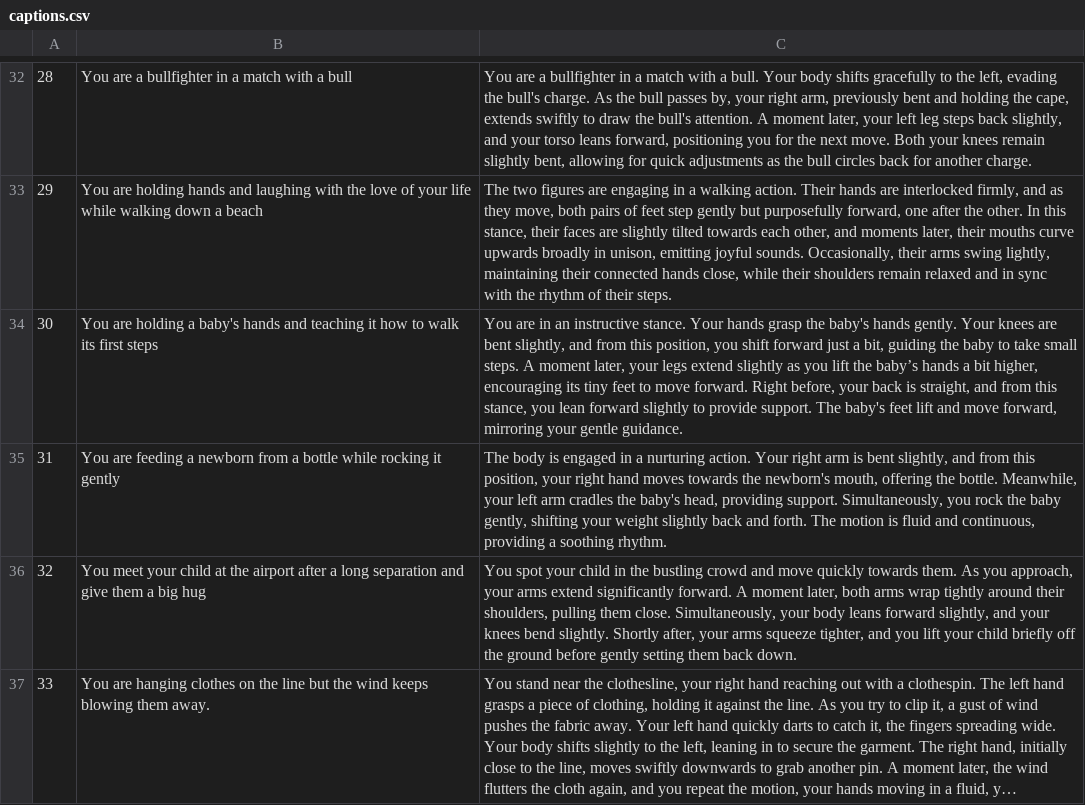
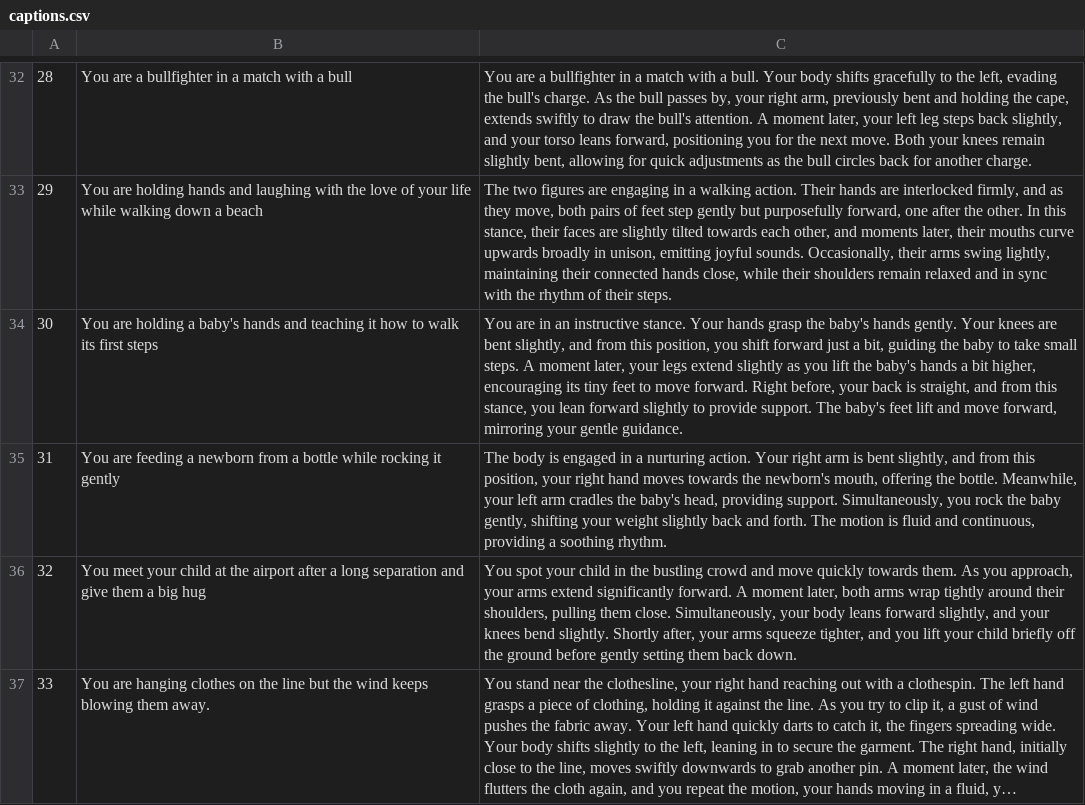
Before and after one commit to pjyazdian/MotionScript, a CSV file: docs/asset/LLM_Examples/captions.csv, drawn as a sheet; only a part is shown, gaps mark what is left out; long unchanged cells end in …; the diff covers the shown part only; the diff names each change by its address in the sheet, - before the commit and + after, or states it on an @@ line.

Commit message:
Add files via upload

```diff
--- a/docs/asset/LLM_Examples/captions.csv
+++ b/docs/asset/LLM_Examples/captions.csv
-C34: …lift the baby’s hands a…
+C34: …lift the baby's hands a…
```
Also changed, not shown: 7 edited cells elsewhere in this file.
